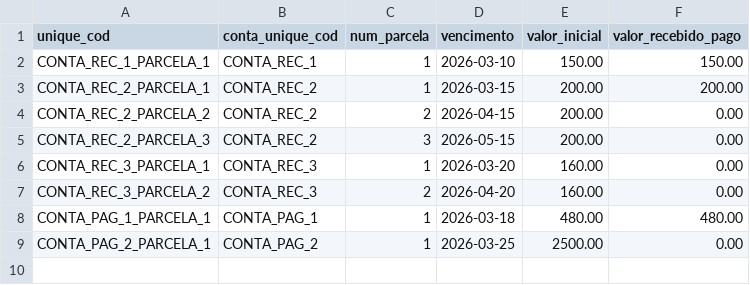
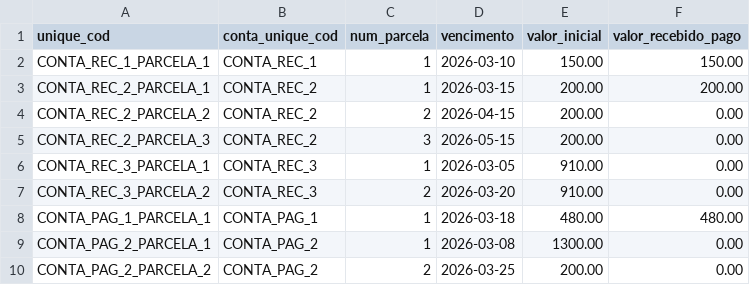
Before and after one commit to ebrain-clinic/tech-docs, a CSV file: docs/documentacao/view_conta_parcela/import_conta_parcela.csv, drawn as a sheet.

```diff
--- a/docs/documentacao/view_conta_parcela/import_conta_parcela.csv
+++ b/docs/documentacao/view_conta_parcela/import_conta_parcela.csv
@@ -5,5 +5,6 @@ CONTA_REC_2_PARCELA_2,CONTA_REC_2,2,2026-04-15,200.00,0.00
 CONTA_REC_2_PARCELA_3,CONTA_REC_2,3,2026-05-15,200.00,0.00
-CONTA_REC_3_PARCELA_1,CONTA_REC_3,1,2026-03-20,160.00,0.00
-CONTA_REC_3_PARCELA_2,CONTA_REC_3,2,2026-04-20,160.00,0.00
+CONTA_REC_3_PARCELA_1,CONTA_REC_3,1,2026-03-05,910.00,0.00
+CONTA_REC_3_PARCELA_2,CONTA_REC_3,2,2026-03-20,910.00,0.00
 CONTA_PAG_1_PARCELA_1,CONTA_PAG_1,1,2026-03-18,480.00,480.00
-CONTA_PAG_2_PARCELA_1,CONTA_PAG_2,1,2026-03-25,2500.00,0.00
+CONTA_PAG_2_PARCELA_1,CONTA_PAG_2,1,2026-03-08,1300.00,0.00
+CONTA_PAG_2_PARCELA_2,CONTA_PAG_2,2,2026-03-25,200.00,0.00
```
Also changed, not shown: docs/documentacao/view_caixa_lancamento/import_caixa_lancamento.csv, docs/documentacao/view_conta_parcela_historico/import_conta_parcela_historico.csv, 5 other files.
